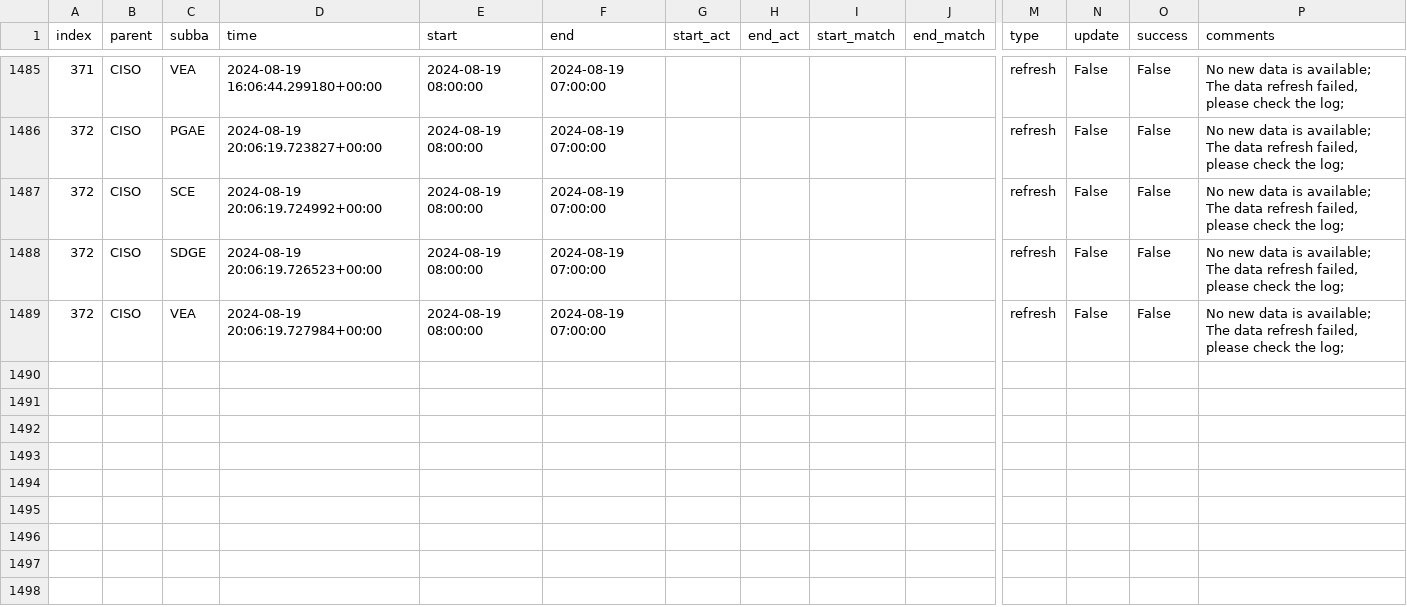
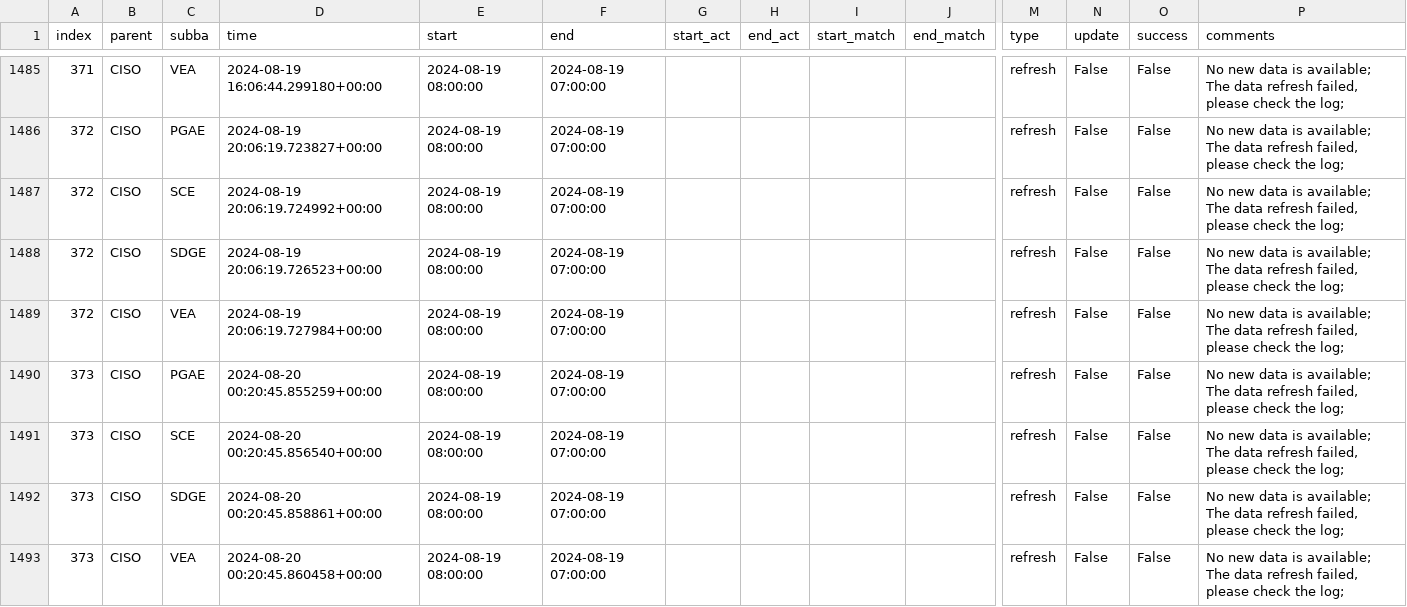
Before and after one commit to alexlabuda/ai-dev-2024-ml-workshop, a CSV file: data/log.csv, drawn as a sheet; only a part is shown, gaps mark what is left out; rows hold the shown columns only; the diff names each change by its address in the sheet, - before the commit and + after, or states it on an @@ line.

Commit message:
Auto update of the data

```diff
--- a/data/log.csv
+++ b/data/log.csv
+row 1490: 373 | CISO | PGAE | 2024-08-20 00:20:45.855259+00:00 | 2024-08-19 08:00:00 | 2024-08-19 07:00:00 |  |  |  |  | refresh | False | False | No new data is available; The data refresh failed, please check the log;
+row 1491: 373 | CISO | SCE | 2024-08-20 00:20:45.856540+00:00 | 2024-08-19 08:00:00 | 2024-08-19 07:00:00 |  |  |  |  | refresh | False | False | No new data is available; The data refresh failed, please check the log;
+row 1492: 373 | CISO | SDGE | 2024-08-20 00:20:45.858861+00:00 | 2024-08-19 08:00:00 | 2024-08-19 07:00:00 |  |  |  |  | refresh | False | False | No new data is available; The data refresh failed, please check the log;
+row 1493: 373 | CISO | VEA | 2024-08-20 00:20:45.860458+00:00 | 2024-08-19 08:00:00 | 2024-08-19 07:00:00 |  |  |  |  | refresh | False | False | No new data is available; The data refresh failed, please check the log;
```
Also changed, not shown: 2 other files.
